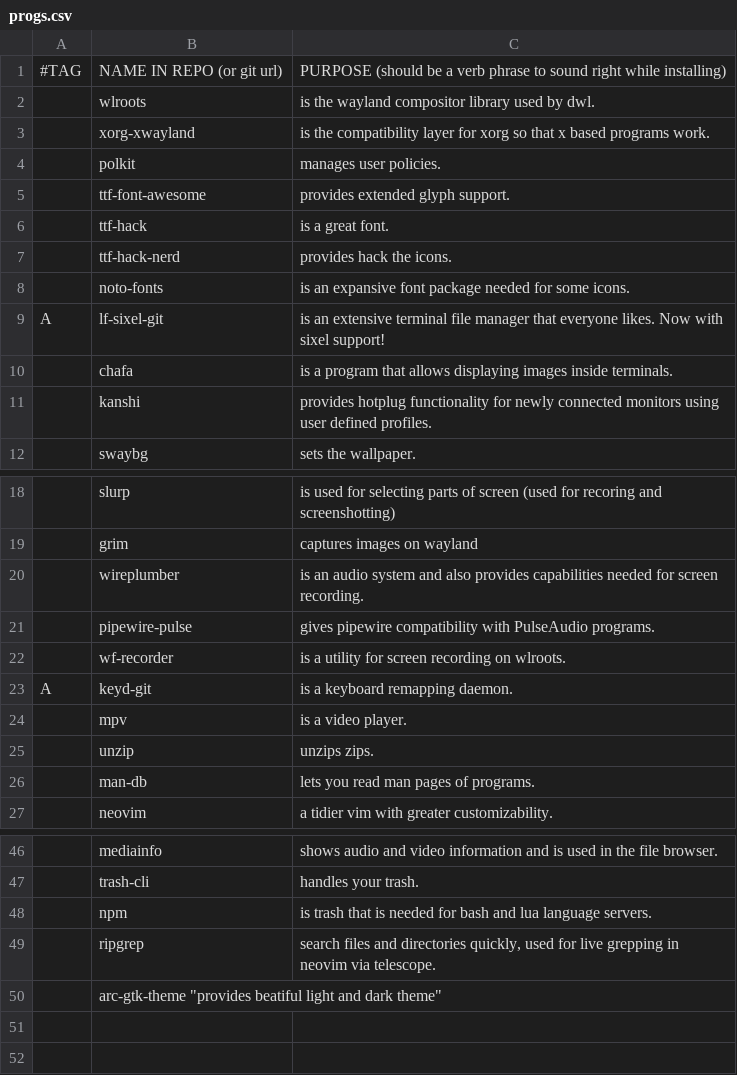
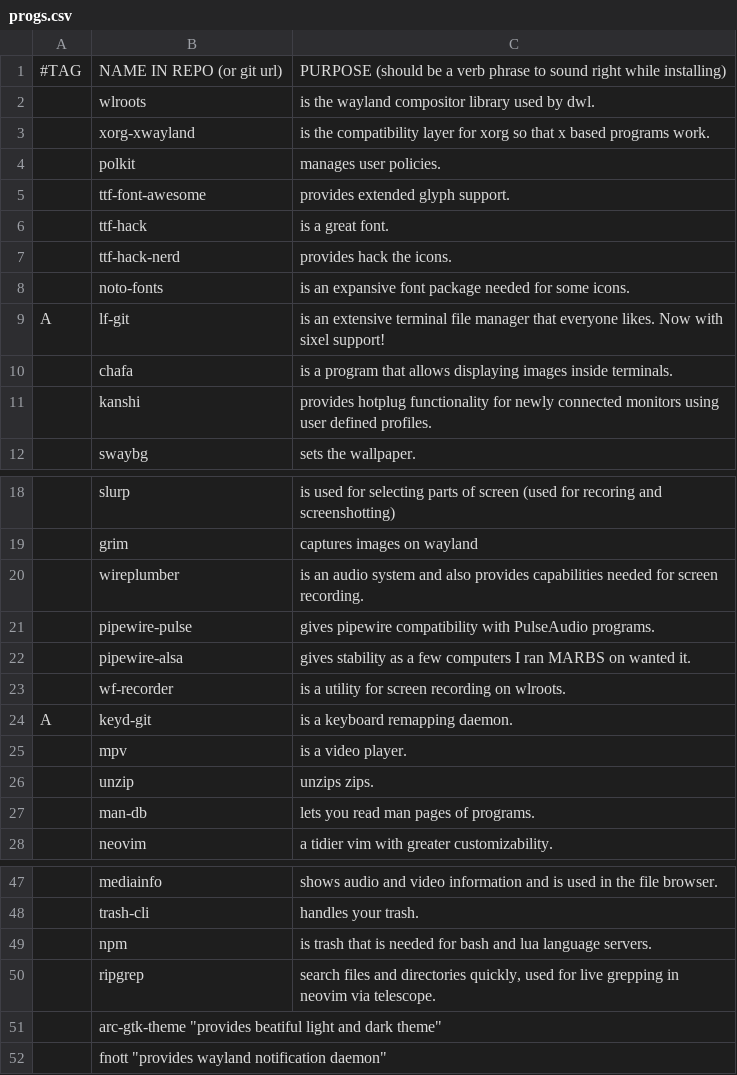
Before and after one commit to Kuchteq/MARBS, a CSV file: static/progs.csv, drawn as a sheet; only a part is shown, gaps mark what is left out; the diff names each change by its address in the sheet, - before the commit and + after, or states it on an @@ line.

Commit message:
Add keyd prompt, change lf-sixel-git to lf-git, add pipewire-alsa, fix xdg-portals

```diff
--- a/static/progs.csv
+++ b/static/progs.csv
-B9: lf-sixel-git
+B9: lf-git
+row 22:  | pipewire-alsa | gives stability as a few computers I ran MARBS on wanted it.
+row 52:  | fnott "provides wayland notification daemon"
```
Also changed, not shown: 2 other files.
